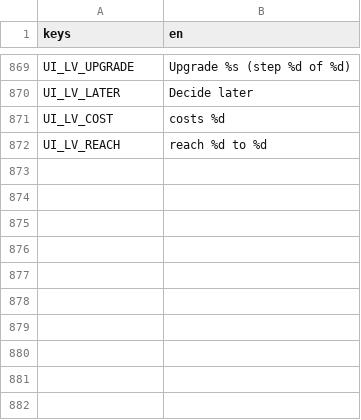
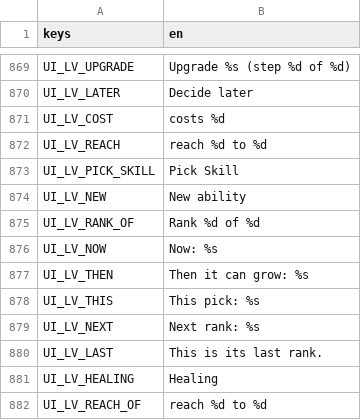
Before and after one commit to BrandonSigil/lodestone, a CSV file: game/text/placeholder.csv, drawn as a sheet; only a part is shown, gaps mark what is left out; the diff names each change by its address in the sheet, - before the commit and + after, or states it on an @@ line.

```diff
--- a/game/text/placeholder.csv
+++ b/game/text/placeholder.csv
+row 873: UI_LV_PICK_SKILL | Pick Skill
+row 874: UI_LV_NEW | New ability
+row 875: UI_LV_RANK_OF | Rank %d of %d
+row 876: UI_LV_NOW | Now: %s
+row 877: UI_LV_THEN | Then it can grow: %s
+row 878: UI_LV_THIS | This pick: %s
+row 879: UI_LV_NEXT | Next rank: %s
+row 880: UI_LV_LAST | This is its last rank.
+row 881: UI_LV_HEALING | Healing
+row 882: UI_LV_REACH_OF | reach %d to %d
```
Also changed, not shown: 4 other files.
